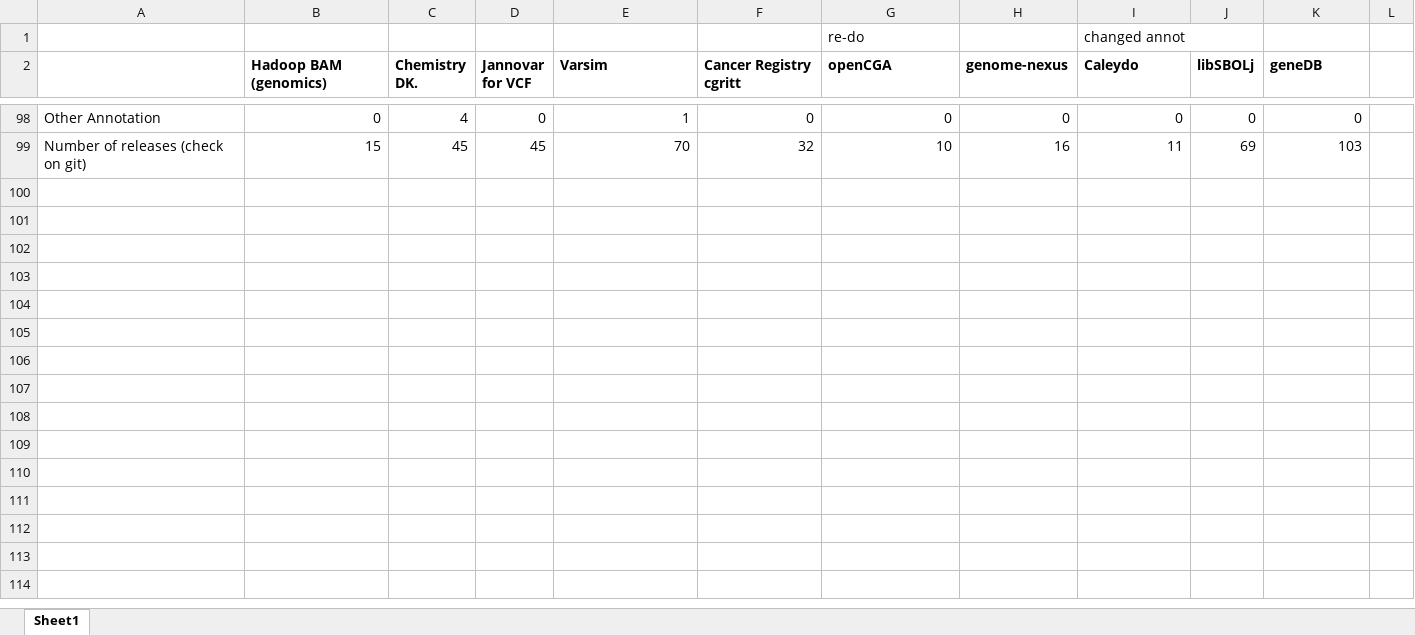
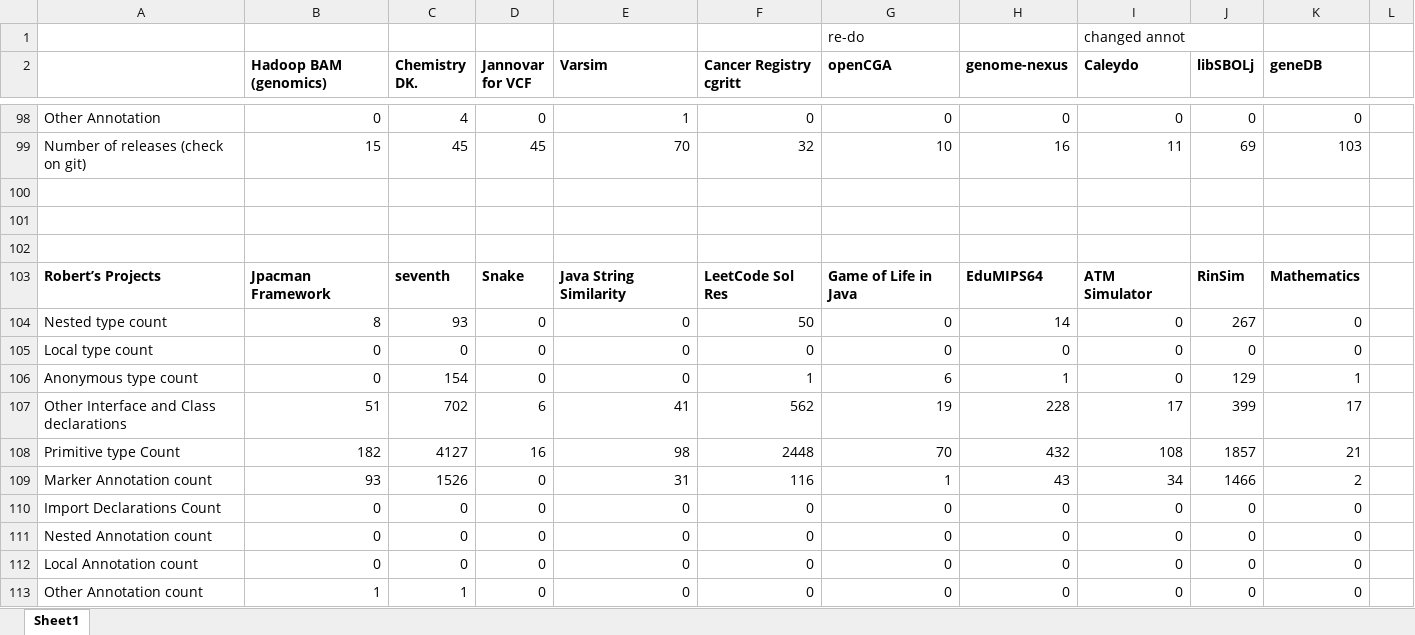
Before and after one commit to shippy24/SENG300GROUP3, an Excel workbook: COUNTforSENG.xlsx, sheet Sheet1, drawn as a sheet; only a part is shown, gaps mark what is left out; values as stored, in another font and other column widths than the file's, no borders; the diff names each change by its address in the sheet, - before the commit and + after, or states it on an @@ line.

Commit message:
Added Robert's counts

```diff
--- a/COUNTforSENG.xlsx (sheet Sheet1)
+++ b/COUNTforSENG.xlsx (sheet Sheet1)
+row 100: (empty)
+row 101: (empty)
+row 102: (empty)
+row 103: Robert’s Projects | Jpacman Framework | seventh | Snake | Java String Similarity | LeetCode Sol Res | Game of Life in Java | EduMIPS64 | ATM Simulator | RinSim | Mathematics
+row 104: Nested type count | 8 | 93 | 0 | 0 | 50 | 0 | 14 | 0 | 267 | 0
+row 105: Local type count | 0 | 0 | 0 | 0 | 0 | 0 | 0 | 0 | 0 | 0
+row 106: Anonymous type count | 0 | 154 | 0 | 0 | 1 | 6 | 1 | 0 | 129 | 1
+row 107: Other Interface and Class declarations | 51 | 702 | 6 | 41 | 562 | 19 | 228 | 17 | 399 | 17
+row 108: Primitive type Count | 182 | 4127 | 16 | 98 | 2448 | 70 | 432 | 108 | 1857 | 21
+row 109: Marker Annotation count | 93 | 1526 | 0 | 31 | 116 | 1 | 43 | 34 | 1466 | 2
+row 110: Import Declarations Count | 0 | 0 | 0 | 0 | 0 | 0 | 0 | 0 | 0 | 0
+row 111: Nested Annotation count | 0 | 0 | 0 | 0 | 0 | 0 | 0 | 0 | 0 | 0
+row 112: Local Annotation count | 0 | 0 | 0 | 0 | 0 | 0 | 0 | 0 | 0 | 0
+row 113: Other Annotation count | 1 | 1 | 0 | 0 | 0 | 0 | 0 | 0 | 0 | 0
```
